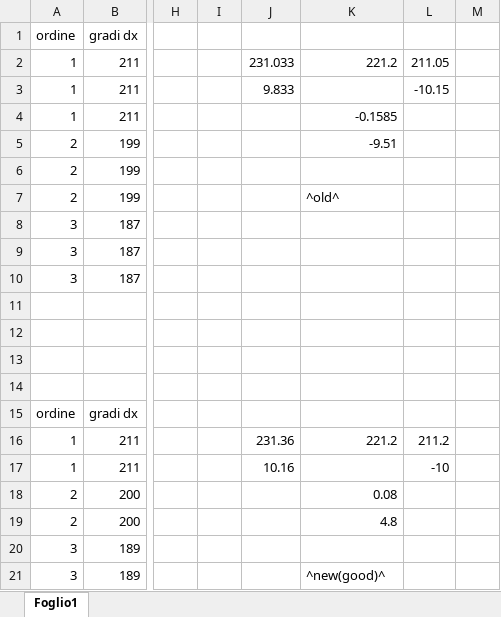
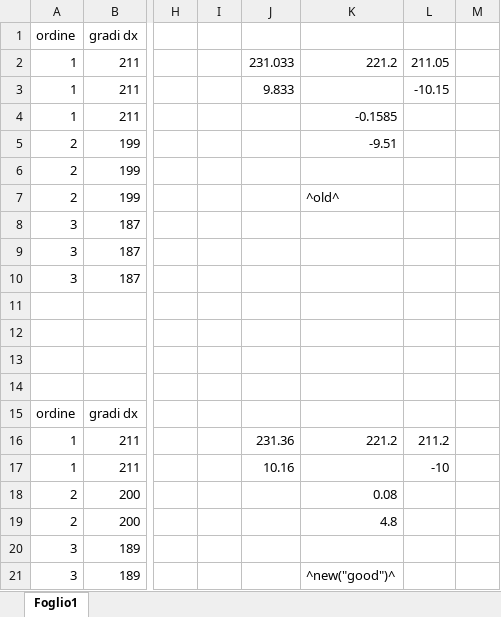
Before and after one commit to Pavar0tty/Laboratorio_2, an Excel workbook: Spettrometro/reticoloNa.xlsx, sheet Foglio1, drawn as a sheet; only a part is shown, gaps mark what is left out; values as stored, in another font and other column widths than the file's, no borders; the diff names each change by its address in the sheet, - before the commit and + after, or states it on an @@ line.

Commit message:
Fix analisi reticolo sodio

```diff
--- a/Spettrometro/reticoloNa.xlsx (sheet Foglio1)
+++ b/Spettrometro/reticoloNa.xlsx (sheet Foglio1)
-K21: ^new(good)^
+K21: ^new("good")^
```
Also changed, not shown: 1 other file.
